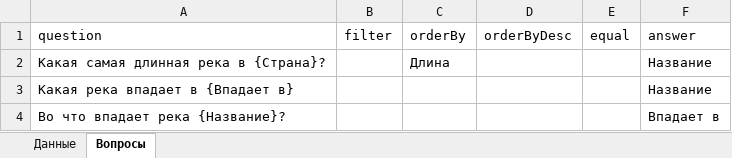
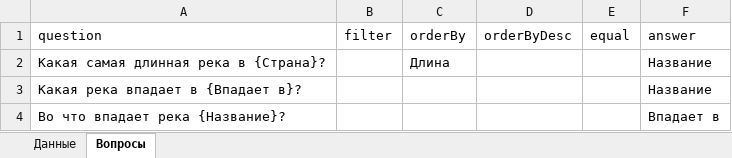
Before and after one commit to Akrienline/schvictorina, an Excel workbook: SchVictorina.WebAPI/Config/rivers.xlsx, sheet Вопросы, drawn as a sheet; values as stored, in another font and other column widths than the file's, no borders; the diff names each change by its address in the sheet, - before the commit and + after, or states it on an @@ line.

```diff
--- a/SchVictorina.WebAPI/Config/rivers.xlsx (sheet Вопросы)
+++ b/SchVictorina.WebAPI/Config/rivers.xlsx (sheet Вопросы)
-A3 (question): Какая река впадает в {Впадает в}
+A3 (question): Какая река впадает в {Впадает в}?
```
Also changed, not shown: SchVictorina.WebAPI/Config/mountains.xlsx, 3 other files.
